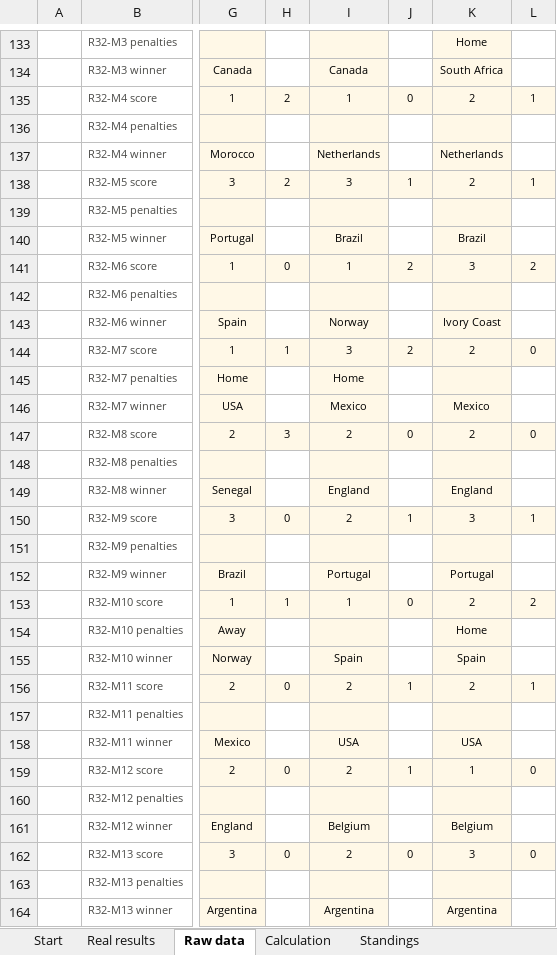
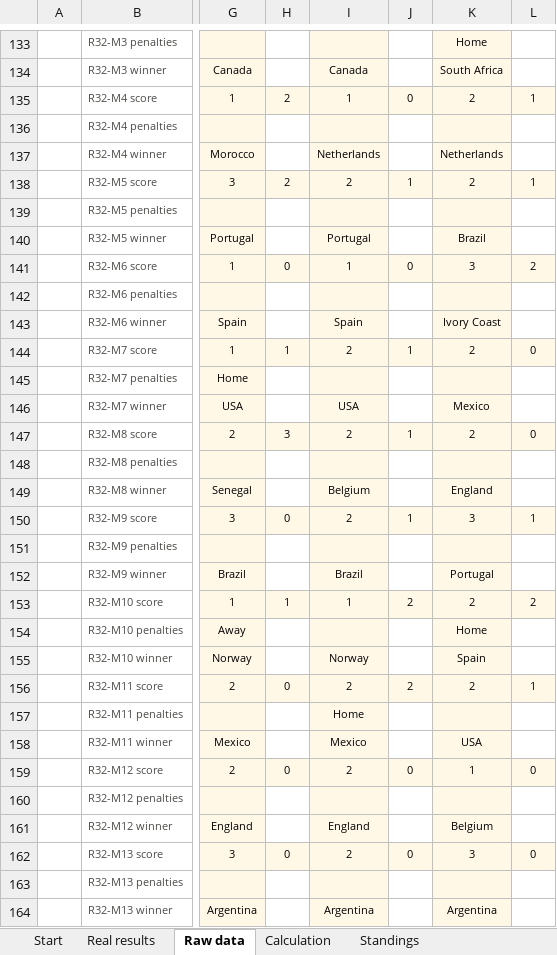
Before and after one commit to jose-reveni/porra2026, an Excel workbook: Porra_Admin_v5_EN.xlsx, sheet Raw data, drawn as a sheet; only a part is shown, gaps mark what is left out; values as stored, in another font and other column widths than the file's, no borders; charts and pictures not drawn; the diff covers the shown part only; the diff names each change by its address in the sheet, - before the commit and + after, or states it on an @@ line.

```diff
--- a/Porra_Admin_v5_EN.xlsx (sheet Raw data)
+++ b/Porra_Admin_v5_EN.xlsx (sheet Raw data)
-I138: 3
+I138: 2
-I140: Brazil
+I140: Portugal
-J141: 2
+J141: 0
-I143: Norway
+I143: Spain
-I144: 3
+I144: 2
-J144: 2
+J144: 1
-I145: Home
+I145: (empty)
-I146: Mexico
+I146: USA
-J147: 0
+J147: 1
-I149: England
+I149: Belgium
-I152: Portugal
+I152: Brazil
-J153: 0
+J153: 2
-I155: Spain
+I155: Norway
-J156: 1
+J156: 2
-I157: (empty)
+I157: Home
-I158: USA
+I158: Mexico
-J159: 1
+J159: 0
-I161: Belgium
+I161: England
```
Also changed, not shown: 28 edited cells elsewhere in this sheet, 1 other file.
